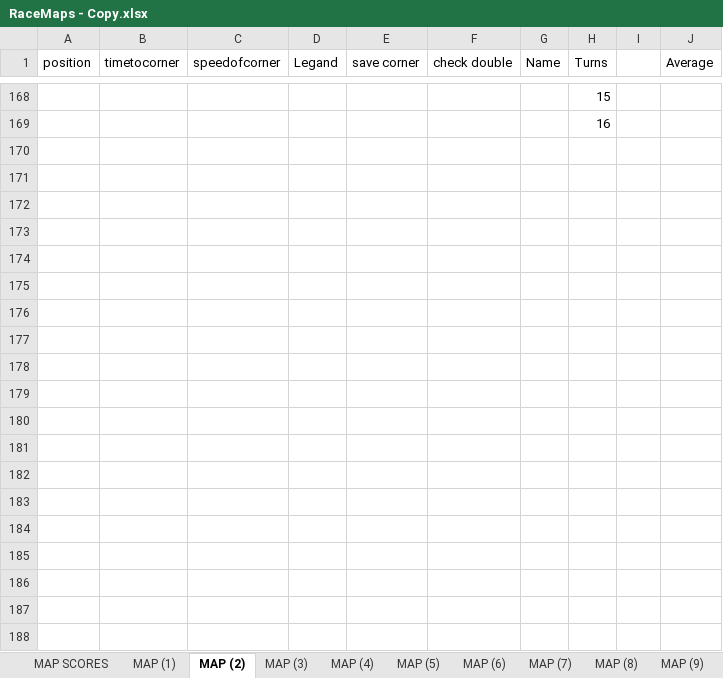
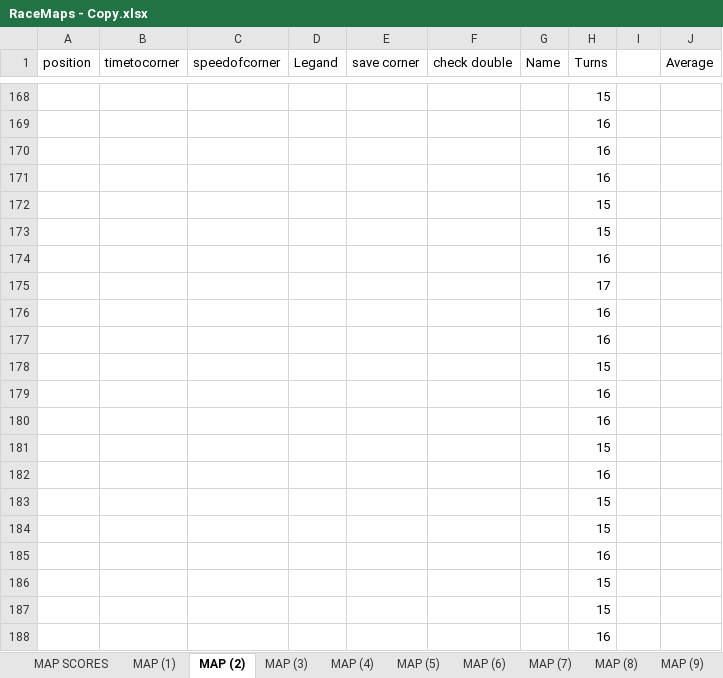
Before and after one commit to Sjskyler27/random, an Excel workbook: HEATMAPTEST/RaceMaps - Copy.xlsx, sheet MAP (2), drawn as a sheet; only a part is shown, gaps mark what is left out; values as stored, in another font and other column widths than the file's, no borders; the diff covers the shown part only; the diff names each change by its address in the sheet, - before the commit and + after, or states it on an @@ line.

```diff
--- a/HEATMAPTEST/RaceMaps - Copy.xlsx (sheet MAP (2))
+++ b/HEATMAPTEST/RaceMaps - Copy.xlsx (sheet MAP (2))
+row 170:  |  |  |  |  |  |  | 16
+row 171:  |  |  |  |  |  |  | 16
+row 172:  |  |  |  |  |  |  | 15
+row 173:  |  |  |  |  |  |  | 15
+row 174:  |  |  |  |  |  |  | 16
+row 175:  |  |  |  |  |  |  | 17
+row 176:  |  |  |  |  |  |  | 16
+row 177:  |  |  |  |  |  |  | 16
+row 178:  |  |  |  |  |  |  | 15
+row 179:  |  |  |  |  |  |  | 16
+row 180:  |  |  |  |  |  |  | 16
+row 181:  |  |  |  |  |  |  | 15
+row 182:  |  |  |  |  |  |  | 16
+row 183:  |  |  |  |  |  |  | 15
+row 184:  |  |  |  |  |  |  | 15
+row 185:  |  |  |  |  |  |  | 16
+row 186:  |  |  |  |  |  |  | 15
+row 187:  |  |  |  |  |  |  | 15
+row 188:  |  |  |  |  |  |  | 16
```
Also changed, not shown: 161 added rows and 1 edited cell elsewhere in this sheet, sheet MAP (11), sheet MAP (7), sheet MAP (9), sheet MAP (8), sheet MAP (10), sheet MAP (1), 5 more sheets, other sheet tabs, formulas that keep their value, hidden cells, 8 other files.
